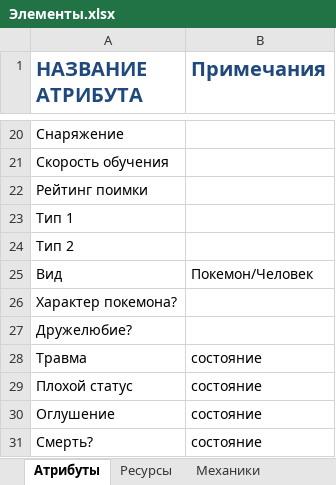
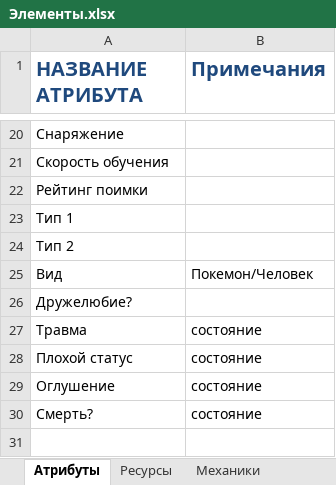
Before and after one commit to TauEthereal/PPE-system, an Excel workbook: design/Элементы.xlsx, sheet Атрибуты, drawn as a sheet; only a part is shown, gaps mark what is left out; values as stored, in another font and other column widths than the file's, no borders; the diff names each change by its address in the sheet, - before the commit and + after, or states it on an @@ line.

```diff
--- a/design/Элементы.xlsx (sheet Атрибуты)
+++ b/design/Элементы.xlsx (sheet Атрибуты)
-row 26: Характер покемона?
```
Also changed, not shown: sheet Механики, other sheet tabs, 2 other files.
